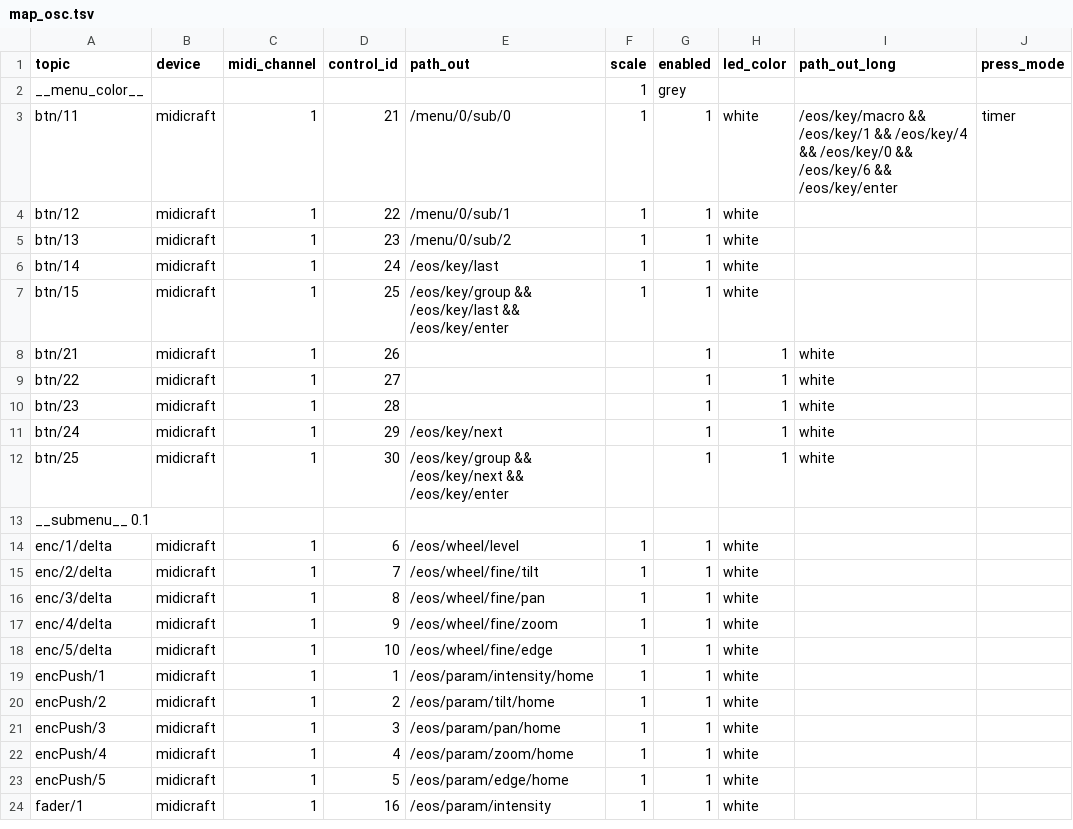
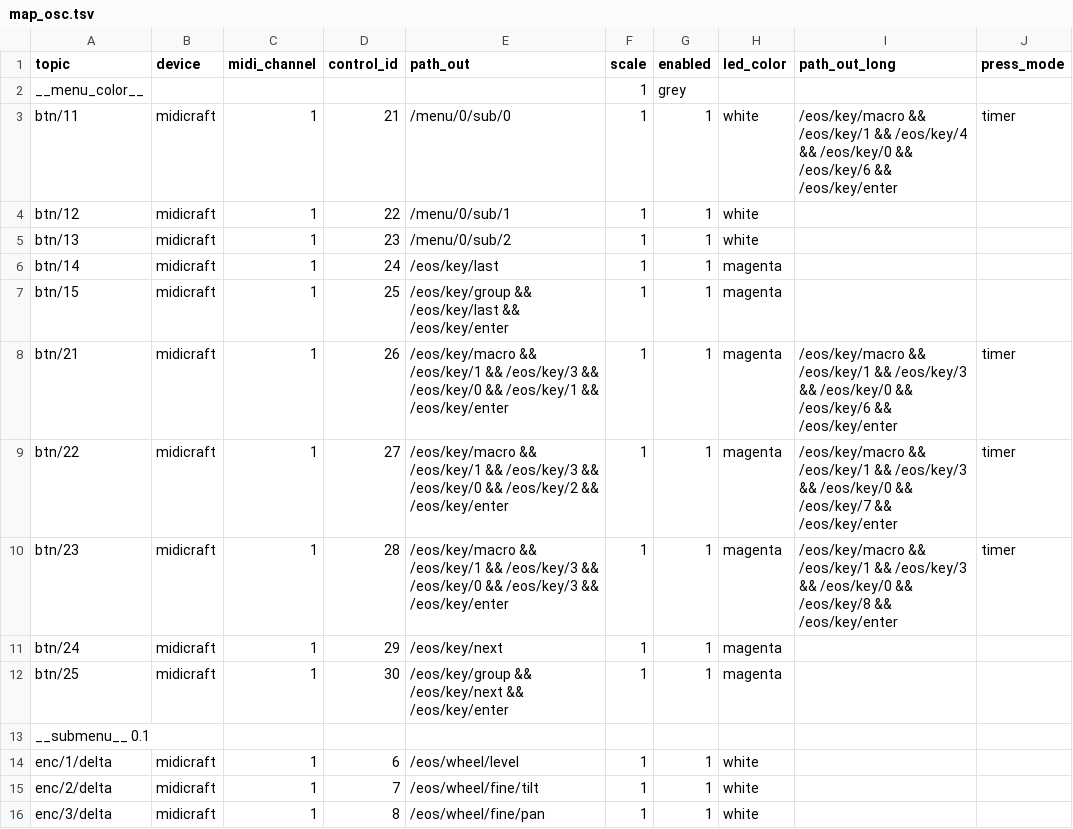
Before and after one commit to soulexx/TOUCHDESIGNER, a TSV file: menus/menu_0/map_osc.tsv, drawn as a sheet; only a part is shown; the shorter side is filled out with more unchanged rows.

```diff
--- a/menus/menu_0/map_osc.tsv
+++ b/menus/menu_0/map_osc.tsv
@@ -5,9 +5,9 @@ btn/12	midicraft	1	22	/menu/0/sub/1	1	1	white
 btn/13	midicraft	1	23	/menu/0/sub/2	1	1	white
-btn/14	midicraft	1	24	/eos/key/last	1	1	white
-btn/15	midicraft	1	25	/eos/key/group && /eos/key/last && /eos/key/enter	1	1	white
-btn/21	midicraft	1	26			1	1	white
-btn/22	midicraft	1	27			1	1	white
-btn/23	midicraft	1	28			1	1	white
-btn/24	midicraft	1	29	/eos/key/next		1	1	white
-btn/25	midicraft	1	30	/eos/key/group && /eos/key/next && /eos/key/enter		1	1	white
+btn/14	midicraft	1	24	/eos/key/last	1	1	magenta
+btn/15	midicraft	1	25	/eos/key/group && /eos/key/last && /eos/key/enter	1	1	magenta
+btn/21	midicraft	1	26	/eos/key/macro && /eos/key/1 && /eos/key/3 && /eos/key/0 && /eos/key/1 && /eos/key/enter	1	1	magenta	/eos/key/macro && /eos/key/1 && /eos/key/3 && /eos/key/0 && /eos/key/6 && /eos/key/enter	timer
+btn/22	midicraft	1	27	/eos/key/macro && /eos/key/1 && /eos/key/3 && /eos/key/0 && /eos/key/2 && /eos/key/enter	1	1	magenta	/eos/key/macro && /eos/key/1 && /eos/key/3 && /eos/key/0 && /eos/key/7 && /eos/key/enter	timer
+btn/23	midicraft	1	28	/eos/key/macro && /eos/key/1 && /eos/key/3 && /eos/key/0 && /eos/key/3 && /eos/key/enter	1	1	magenta	/eos/key/macro && /eos/key/1 && /eos/key/3 && /eos/key/0 && /eos/key/8 && /eos/key/enter	timer
+btn/24	midicraft	1	29	/eos/key/next	1	1	magenta
+btn/25	midicraft	1	30	/eos/key/group && /eos/key/next && /eos/key/enter	1	1	magenta
 __submenu__ 0.1
```
Also changed, not shown: 10 other files.
